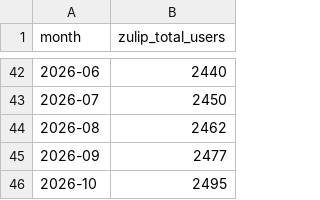
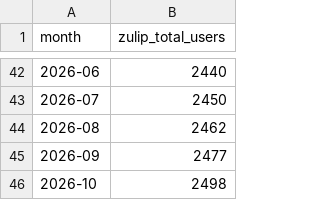
Before and after one commit to robertsilen/mariadb-adoption-index, a CSV file: data/zulip_total_users/monthly.csv, drawn as a sheet; only a part is shown, gaps mark what is left out.

```diff
--- a/data/zulip_total_users/monthly.csv
+++ b/data/zulip_total_users/monthly.csv
@@ -45,2 +45,2 @@ month,zulip_total_users
 2026-09,2477
-2026-10,2495
+2026-10,2498
```
Also changed, not shown: data/zulip_total_users/daily.csv.
